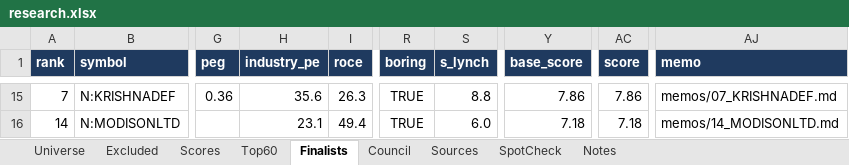
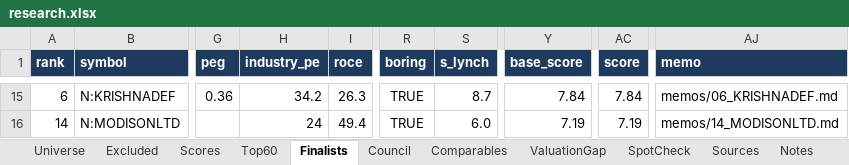
Before and after one commit to mrghost0500/impeccable, an Excel workbook: smallcap-research/outputs/research.xlsx, sheet Finalists, drawn as a sheet; only a part is shown, gaps mark what is left out; values as stored, in another font and other column widths than the file's, no borders; the diff covers the shown part only; the diff names each change by its address in the sheet, - before the commit and + after, or states it on an @@ line.

```diff
--- a/smallcap-research/outputs/research.xlsx (sheet Finalists)
+++ b/smallcap-research/outputs/research.xlsx (sheet Finalists)
+sheet tab: Comparables
+sheet tab: ValuationGap
@@ sheet tab order changed: Universe | Excluded | Scores | Top60 | Finalists | Council | Comparables | ValuationGap | SpotCheck | Sources | Notes @@
-A15 (rank): 7
+A15 (rank): 6
-H15 (industry_pe): 35.6
+H15 (industry_pe): 34.2
-S15 (s_lynch): 8.8
+S15 (s_lynch): 8.7
-Y15 (base_score): 7.86
+Y15 (base_score): 7.84
-AC15 (score): 7.86
+AC15 (score): 7.84
-AJ15 (memo): memos/07_KRISHNADEF.md
+AJ15 (memo): memos/06_KRISHNADEF.md
-H16 (industry_pe): 23.1
+H16 (industry_pe): 24
-Y16 (base_score): 7.18
+Y16 (base_score): 7.19
-AC16 (score): 7.18
+AC16 (score): 7.19
```
Also changed, not shown: 58 edited cells elsewhere in this sheet, sheet Sources, sheet Notes, 27 other files.
